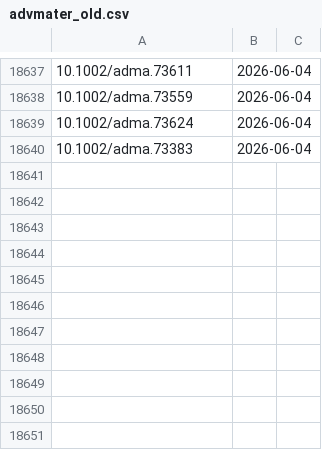
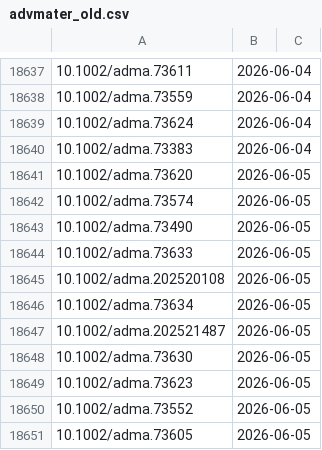
Before and after one commit to supersciencegrl/easy-wiley, a CSV file: advmater_old.csv, drawn as a sheet; only a part is shown, gaps mark what is left out; the diff names each change by its address in the sheet, - before the commit and + after, or states it on an @@ line.

```diff
--- a/advmater_old.csv
+++ b/advmater_old.csv
+row 18641: 10.1002/adma.73620 | 2026-06-05
+row 18642: 10.1002/adma.73574 | 2026-06-05
+row 18643: 10.1002/adma.73490 | 2026-06-05
+row 18644: 10.1002/adma.73633 | 2026-06-05
+row 18645: 10.1002/adma.202520108 | 2026-06-05
+row 18646: 10.1002/adma.73634 | 2026-06-05
+row 18647: 10.1002/adma.202521487 | 2026-06-05
+row 18648: 10.1002/adma.73630 | 2026-06-05
+row 18649: 10.1002/adma.73623 | 2026-06-05
+row 18650: 10.1002/adma.73552 | 2026-06-05
+row 18651: 10.1002/adma.73605 | 2026-06-05
```
Also changed, not shown: ejoc_old.csv, 6 other files.
